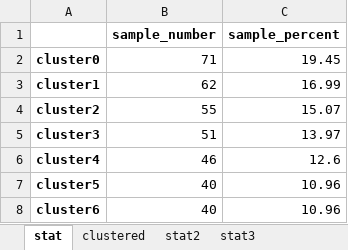
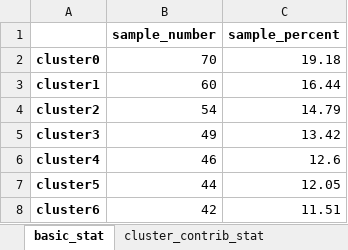
Before and after one commit to jessie-233/CMAQ-bias-ML, an Excel workbook: beijing/small_domain/cluster_result/KMCluster/KMCluster_7.xlsx, sheet basic_stat, drawn as a sheet; values as stored, in another font and other column widths than the file's, no borders; the diff names each change by its address in the sheet, - before the commit and + after, or states it on an @@ line.

```diff
--- a/beijing/small_domain/cluster_result/KMCluster/KMCluster_7.xlsx (sheet basic_stat)
+++ b/beijing/small_domain/cluster_result/KMCluster/KMCluster_7.xlsx (sheet basic_stat)
-sheet tab: stat
+sheet tab: basic_stat
-sheet tab: clustered
+sheet tab: cluster_contrib_stat
-B2 (sample_number): 71
+B2 (sample_number): 70
-C2 (sample_percent): 19.45
+C2 (sample_percent): 19.18
-B3 (sample_number): 62
+B3 (sample_number): 60
-C3 (sample_percent): 16.99
+C3 (sample_percent): 16.44
-B4 (sample_number): 55
+B4 (sample_number): 54
-C4 (sample_percent): 15.07
+C4 (sample_percent): 14.79
-B5 (sample_number): 51
+B5 (sample_number): 49
-C5 (sample_percent): 13.97
+C5 (sample_percent): 13.42
-B7 (sample_number): 40
+B7 (sample_number): 44
-C7 (sample_percent): 10.96
+C7 (sample_percent): 12.05
-B8 (sample_number): 40
+B8 (sample_number): 42
-C8 (sample_percent): 10.96
+C8 (sample_percent): 11.51
```
Also changed, not shown: sheet cluster_contrib_stat, sheet cluster_orign_stat, sheet cluster_centre, other sheet tabs, beijing/small_domain/cluster_result/APCluster/APCluster_-2000.xlsx, beijing/small_domain/cluster_result/APCluster/APCluster_-2500.xlsx, 30 other files.
